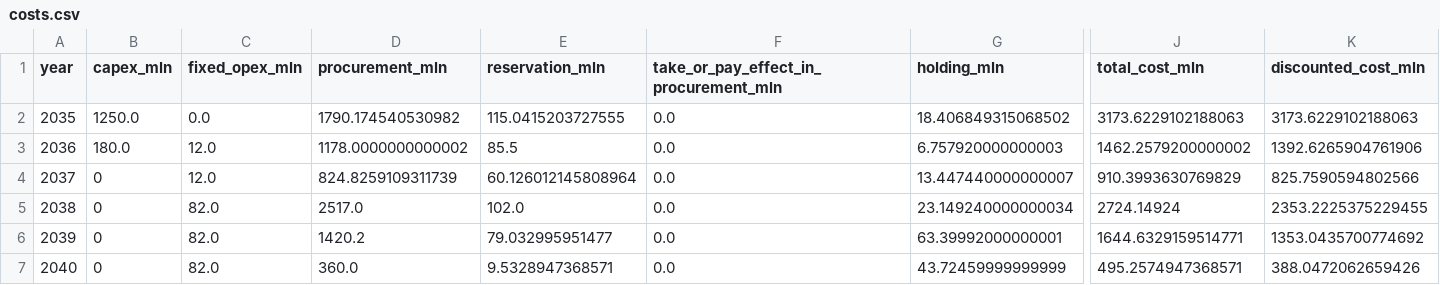
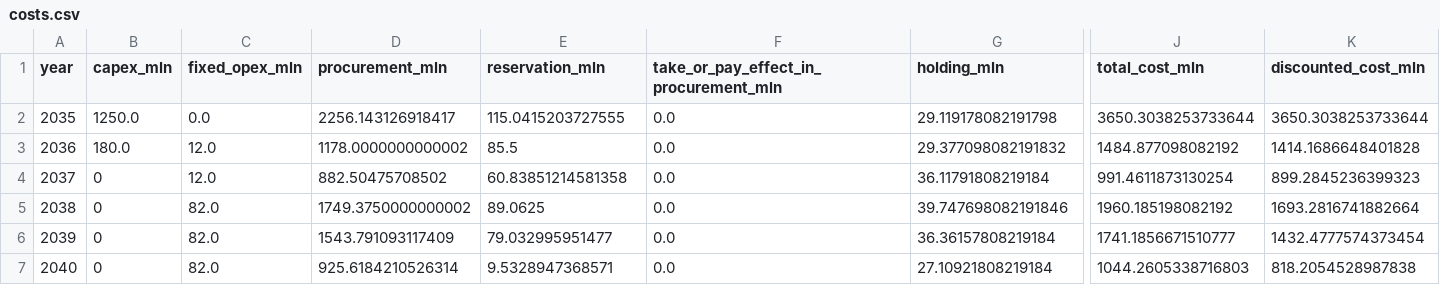
Before and after one commit to Stasoks/kosmohahahaha, a CSV file: results/final-evidence/risks/runs/R-CORE-OUTAGE/mitigation/costs.csv, drawn as a sheet; only a part is shown, gaps mark what is left out; the diff names each change by its address in the sheet, - before the commit and + after, or states it on an @@ line.

```diff
--- a/results/final-evidence/risks/runs/R-CORE-OUTAGE/mitigation/costs.csv
+++ b/results/final-evidence/risks/runs/R-CORE-OUTAGE/mitigation/costs.csv
-D2 (procurement_mln): 1790.174540530982
+D2 (procurement_mln): 2256.143126918417
-G2 (holding_mln): 18.406849315068502
+G2 (holding_mln): 29.119178082191798
-J2 (total_cost_mln): 3173.6229102188063
+J2 (total_cost_mln): 3650.3038253733644
-K2 (discounted_cost_mln): 3173.6229102188063
+K2 (discounted_cost_mln): 3650.3038253733644
-G3 (holding_mln): 6.757920000000003
+G3 (holding_mln): 29.377098082191832
-J3 (total_cost_mln): 1462.2579200000002
+J3 (total_cost_mln): 1484.877098082192
-K3 (discounted_cost_mln): 1392.6265904761906
+K3 (discounted_cost_mln): 1414.1686648401828
-D4 (procurement_mln): 824.8259109311739
+D4 (procurement_mln): 882.50475708502
-E4 (reservation_mln): 60.126012145808964
+E4 (reservation_mln): 60.83851214581358
-G4 (holding_mln): 13.447440000000007
+G4 (holding_mln): 36.11791808219184
-J4 (total_cost_mln): 910.3993630769829
+J4 (total_cost_mln): 991.4611873130254
-K4 (discounted_cost_mln): 825.7590594802566
+K4 (discounted_cost_mln): 899.2845236399323
-D5 (procurement_mln): 2517.0
+D5 (procurement_mln): 1749.3750000000002
-E5 (reservation_mln): 102.0
+E5 (reservation_mln): 89.0625
-G5 (holding_mln): 23.149240000000034
+G5 (holding_mln): 39.747698082191846
-J5 (total_cost_mln): 2724.14924
+J5 (total_cost_mln): 1960.185198082192
-K5 (discounted_cost_mln): 2353.2225375229455
+K5 (discounted_cost_mln): 1693.2816741882664
-D6 (procurement_mln): 1420.2
+D6 (procurement_mln): 1543.791093117409
-G6 (holding_mln): 63.39992000000001
+G6 (holding_mln): 36.36157808219184
-J6 (total_cost_mln): 1644.6329159514771
+J6 (total_cost_mln): 1741.1856671510777
-K6 (discounted_cost_mln): 1353.0435700774692
+K6 (discounted_cost_mln): 1432.4777574373454
-D7 (procurement_mln): 360.0
+D7 (procurement_mln): 925.6184210526314
-G7 (holding_mln): 43.72459999999999
+G7 (holding_mln): 27.10921808219184
-J7 (total_cost_mln): 495.2574947368571
+J7 (total_cost_mln): 1044.2605338716803
-K7 (discounted_cost_mln): 388.0472062659426
+K7 (discounted_cost_mln): 818.2054528987838
```
Also changed, not shown: results/final-evidence/risks/runs/R-CORE-OUTAGE/mitigation/annual.csv, results/final-evidence/risks/runs/R-CORE-OUTAGE/mitigation/channels.csv, 7 other files.
